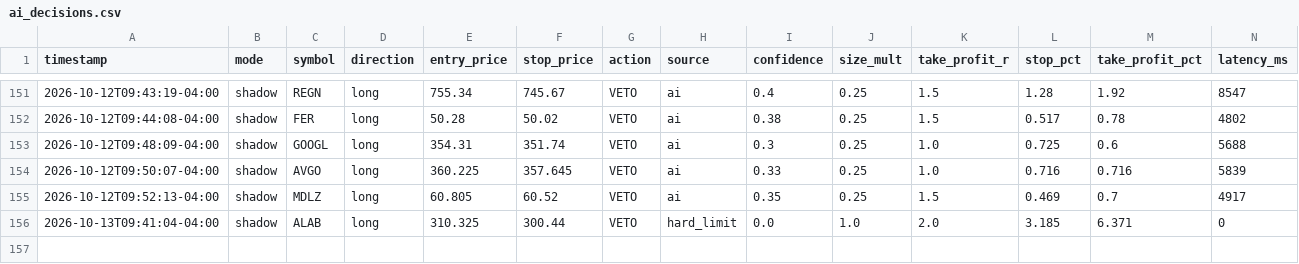
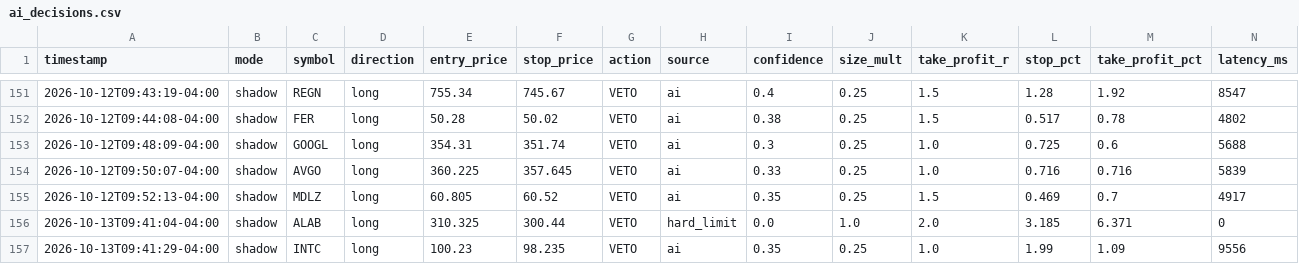
Before and after one commit to patrickobirmingham-eng/POB-CL-DT, a CSV file: ai_decisions.csv, drawn as a sheet; only a part is shown, gaps mark what is left out; rows hold the shown columns only; the diff names each change by its address in the sheet, - before the commit and + after, or states it on an @@ line.

```diff
--- a/ai_decisions.csv
+++ b/ai_decisions.csv
+row 157: 2026-10-13T09:41:29-04:00 | shadow | INTC | long | 100.23 | 98.235 | VETO | ai | 0.35 | 0.25 | 1.0 | 1.99 | 1.09 | 9556
```
Also changed, not shown: 1 other file.
